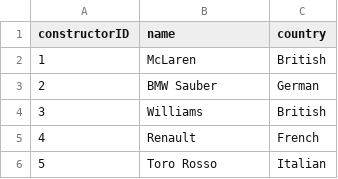
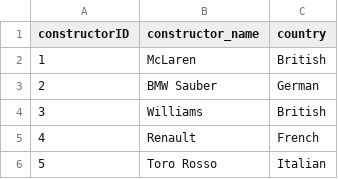
Before and after one commit to torokpe/DA2, a CSV file: Data/constructors_f.csv, drawn as a sheet; only a part is shown.

Commit message:
Update constructors_f.csv

```diff
--- a/Data/constructors_f.csv
+++ b/Data/constructors_f.csv
@@ -1,2 +1,2 @@
-constructorID,name,country
+constructorID,constructor_name,country
 1,McLaren,British
```
